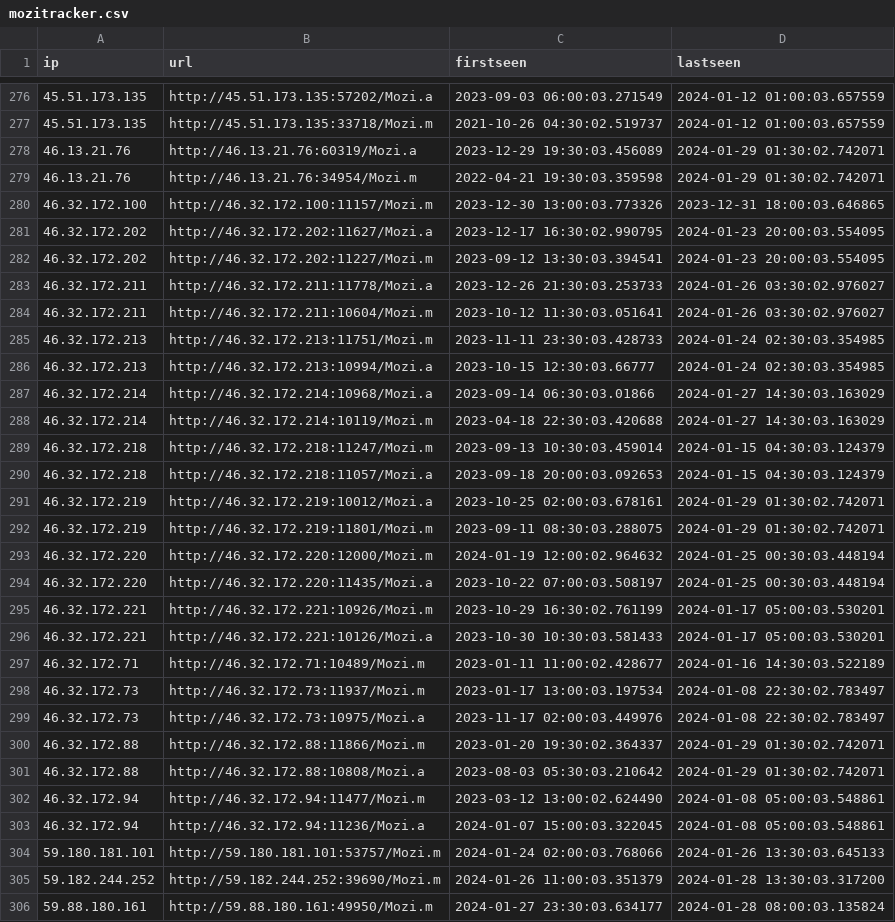
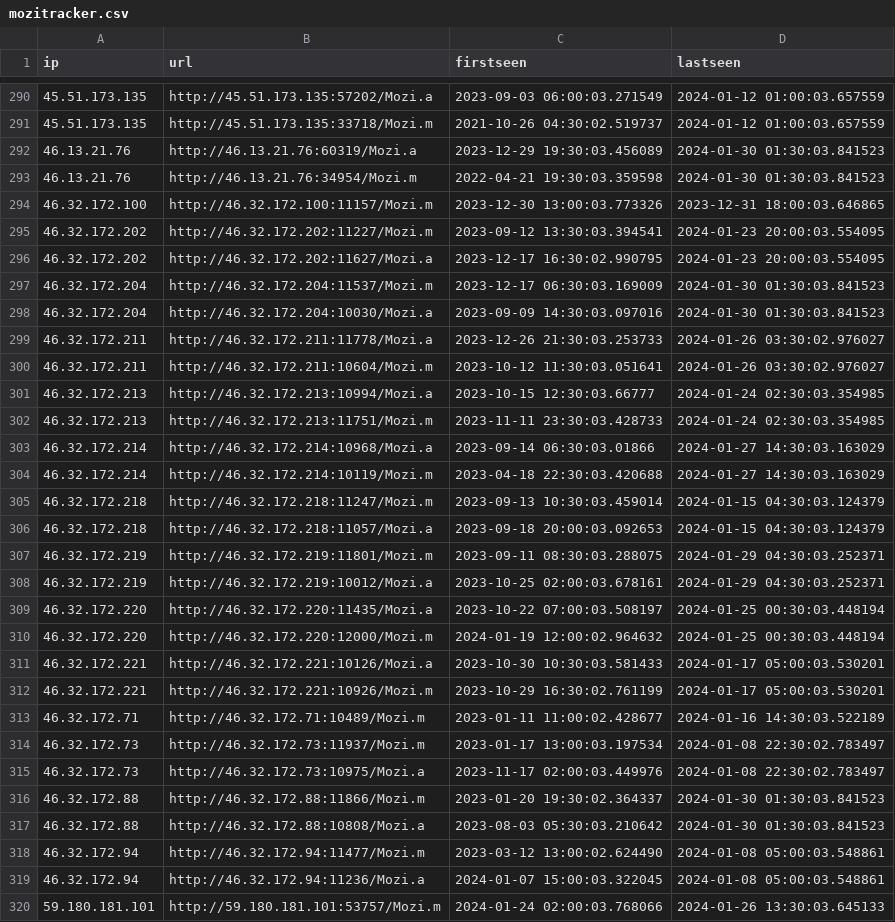
Before and after one commit to ConnectWise-Software/ConnectWise-CRU, a CSV file: mozitracker.csv, drawn as a sheet; only a part is shown, gaps mark what is left out; the shorter side is filled out with more unchanged rows; the diff covers the shown part only.

Commit message:
update for Tue Jan 30 04:00:01 UTC 2024

```diff
--- a/mozitracker.csv
+++ b/mozitracker.csv
@@ -277,11 +291,13 @@
 "45.51.173.135","http://45.51.173.135:33718/Mozi.m","2021-10-26 04:30:02.519737","2024-01-12 01:00:03.657559"
-"46.13.21.76","http://46.13.21.76:60319/Mozi.a","2023-12-29 19:30:03.456089","2024-01-29 01:30:02.742071"
-"46.13.21.76","http://46.13.21.76:34954/Mozi.m","2022-04-21 19:30:03.359598","2024-01-29 01:30:02.742071"
+"46.13.21.76","http://46.13.21.76:60319/Mozi.a","2023-12-29 19:30:03.456089","2024-01-30 01:30:03.841523"
+"46.13.21.76","http://46.13.21.76:34954/Mozi.m","2022-04-21 19:30:03.359598","2024-01-30 01:30:03.841523"
 "46.32.172.100","http://46.32.172.100:11157/Mozi.m","2023-12-30 13:00:03.773326","2023-12-31 18:00:03.646865"
+"46.32.172.202","http://46.32.172.202:11227/Mozi.m","2023-09-12 13:30:03.394541","2024-01-23 20:00:03.554095"
 "46.32.172.202","http://46.32.172.202:11627/Mozi.a","2023-12-17 16:30:02.990795","2024-01-23 20:00:03.554095"
-"46.32.172.202","http://46.32.172.202:11227/Mozi.m","2023-09-12 13:30:03.394541","2024-01-23 20:00:03.554095"
+"46.32.172.204","http://46.32.172.204:11537/Mozi.m","2023-12-17 06:30:03.169009","2024-01-30 01:30:03.841523"
+"46.32.172.204","http://46.32.172.204:10030/Mozi.a","2023-09-09 14:30:03.097016","2024-01-30 01:30:03.841523"
 "46.32.172.211","http://46.32.172.211:11778/Mozi.a","2023-12-26 21:30:03.253733","2024-01-26 03:30:02.976027"
 "46.32.172.211","http://46.32.172.211:10604/Mozi.m","2023-10-12 11:30:03.051641","2024-01-26 03:30:02.976027"
+"46.32.172.213","http://46.32.172.213:10994/Mozi.a","2023-10-15 12:30:03.66777","2024-01-24 02:30:03.354985"
 "46.32.172.213","http://46.32.172.213:11751/Mozi.m","2023-11-11 23:30:03.428733","2024-01-24 02:30:03.354985"
-"46.32.172.213","http://46.32.172.213:10994/Mozi.a","2023-10-15 12:30:03.66777","2024-01-24 02:30:03.354985"
 "46.32.172.214","http://46.32.172.214:10968/Mozi.a","2023-09-14 06:30:03.01866","2024-01-27 14:30:03.163029"
@@ -290,8 +306,8 @@
 "46.32.172.218","http://46.32.172.218:11057/Mozi.a","2023-09-18 20:00:03.092653","2024-01-15 04:30:03.124379"
-"46.32.172.219","http://46.32.172.219:10012/Mozi.a","2023-10-25 02:00:03.678161","2024-01-29 01:30:02.742071"
-"46.32.172.219","http://46.32.172.219:11801/Mozi.m","2023-09-11 08:30:03.288075","2024-01-29 01:30:02.742071"
+"46.32.172.219","http://46.32.172.219:11801/Mozi.m","2023-09-11 08:30:03.288075","2024-01-29 04:30:03.252371"
+"46.32.172.219","http://46.32.172.219:10012/Mozi.a","2023-10-25 02:00:03.678161","2024-01-29 04:30:03.252371"
+"46.32.172.220","http://46.32.172.220:11435/Mozi.a","2023-10-22 07:00:03.508197","2024-01-25 00:30:03.448194"
 "46.32.172.220","http://46.32.172.220:12000/Mozi.m","2024-01-19 12:00:02.964632","2024-01-25 00:30:03.448194"
-"46.32.172.220","http://46.32.172.220:11435/Mozi.a","2023-10-22 07:00:03.508197","2024-01-25 00:30:03.448194"
+"46.32.172.221","http://46.32.172.221:10126/Mozi.a","2023-10-30 10:30:03.581433","2024-01-17 05:00:03.530201"
 "46.32.172.221","http://46.32.172.221:10926/Mozi.m","2023-10-29 16:30:02.761199","2024-01-17 05:00:03.530201"
-"46.32.172.221","http://46.32.172.221:10126/Mozi.a","2023-10-30 10:30:03.581433","2024-01-17 05:00:03.530201"
 "46.32.172.71","http://46.32.172.71:10489/Mozi.m","2023-01-11 11:00:02.428677","2024-01-16 14:30:03.522189"
@@ -299,4 +315,4 @@
 "46.32.172.73","http://46.32.172.73:10975/Mozi.a","2023-11-17 02:00:03.449976","2024-01-08 22:30:02.783497"
-"46.32.172.88","http://46.32.172.88:11866/Mozi.m","2023-01-20 19:30:02.364337","2024-01-29 01:30:02.742071"
-"46.32.172.88","http://46.32.172.88:10808/Mozi.a","2023-08-03 05:30:03.210642","2024-01-29 01:30:02.742071"
+"46.32.172.88","http://46.32.172.88:11866/Mozi.m","2023-01-20 19:30:02.364337","2024-01-30 01:30:03.841523"
+"46.32.172.88","http://46.32.172.88:10808/Mozi.a","2023-08-03 05:30:03.210642","2024-01-30 01:30:03.841523"
 "46.32.172.94","http://46.32.172.94:11477/Mozi.m","2023-03-12 13:00:02.624490","2024-01-08 05:00:03.548861"
```
Also changed, not shown: 28 added rows, 7 removed rows, 15 moved rows and 19 edited cells elsewhere in this file.
